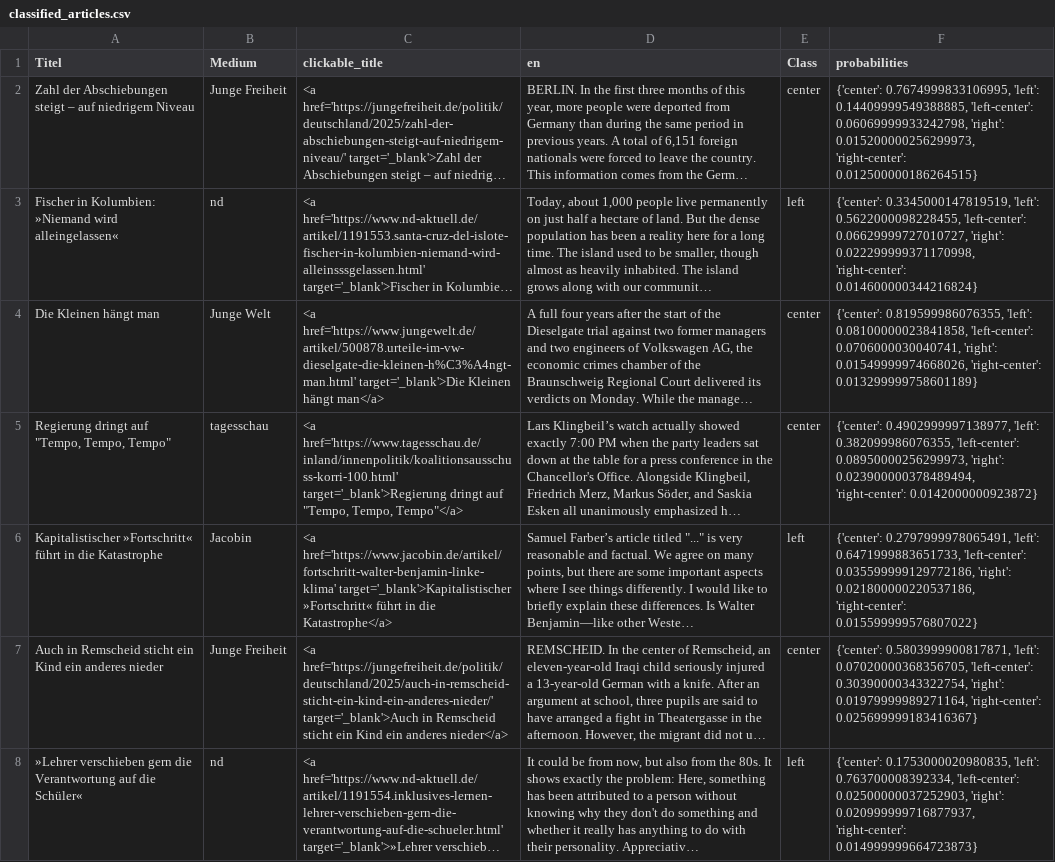
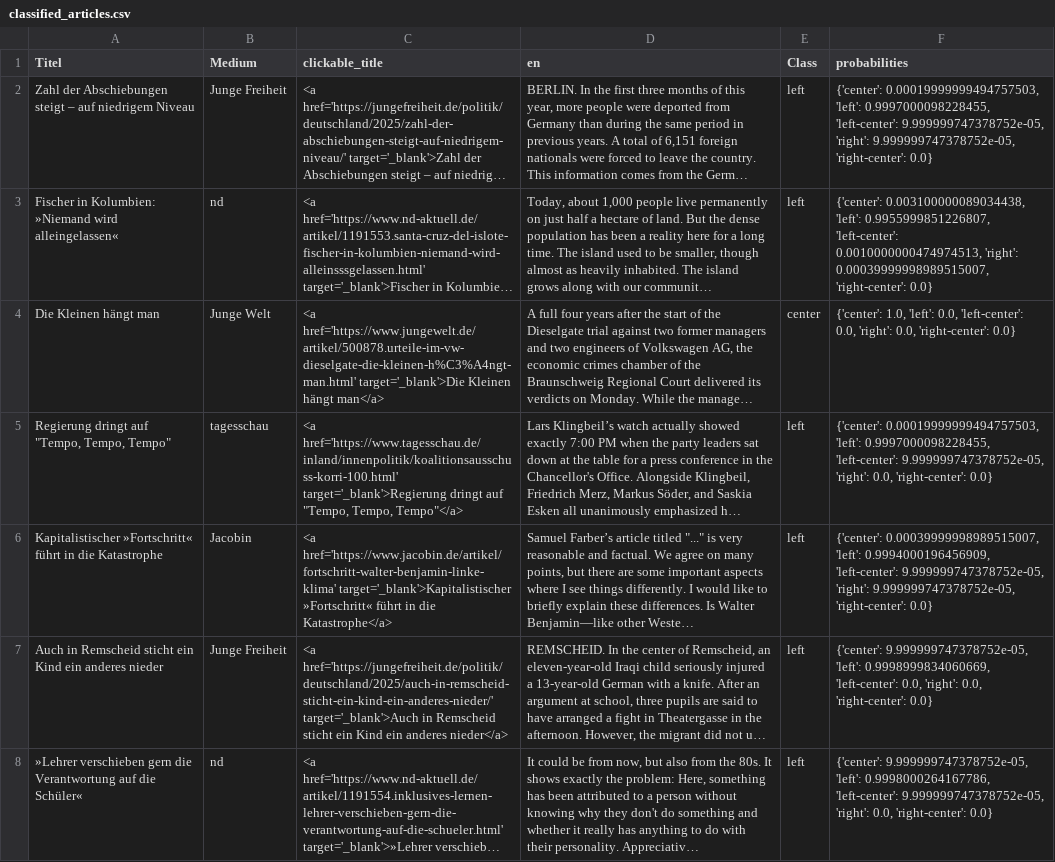
Before and after one commit to RenLreL/nlp, a CSV file: article_classification/classified_articles.csv, drawn as a sheet; only a part is shown; long unchanged cells end in …; the diff covers the shown part only; the diff names each change by its address in the sheet, - before the commit and + after, or states it on an @@ line.

```diff
--- a/article_classification/classified_articles.csv
+++ b/article_classification/classified_articles.csv
-E2 (Class): center
+E2 (Class): left
-F2 (probabilities): {'center': 0.7674999833106995, 'left': 0.14409999549388885, 'left-center': 0.06069999933242798, 'right': 0.015200000256299973, 'right-center': 0.012500000186264515}
+F2 (probabilities): {'center': 0.00019999999494757503, 'left': 0.9997000098228455, 'left-center': 9.999999747378752e-05, 'right': 9.999999747378752e-05, 'right-center': 0.0}
-F3 (probabilities): {'center': 0.3345000147819519, 'left': 0.5622000098228455, 'left-center': 0.06629999727010727, 'right': 0.022299999371170998, 'right-center': 0.014600000344216824}
+F3 (probabilities): {'center': 0.003100000089034438, 'left': 0.9955999851226807, 'left-center': 0.0010000000474974513, 'right': 0.00039999998989515007, 'right-center': 0.0}
-F4 (probabilities): {'center': 0.819599986076355, 'left': 0.08100000023841858, 'left-center': 0.0706000030040741, 'right': 0.01549999974668026, 'right-center': 0.013299999758601189}
+F4 (probabilities): {'center': 1.0, 'left': 0.0, 'left-center': 0.0, 'right': 0.0, 'right-center': 0.0}
-E5 (Class): center
+E5 (Class): left
-F5 (probabilities): {'center': 0.4902999997138977, 'left': 0.382099986076355, 'left-center': 0.08950000256299973, 'right': 0.023900000378489494, 'right-center': 0.0142000000923872}
+F5 (probabilities): {'center': 0.00019999999494757503, 'left': 0.9997000098228455, 'left-center': 9.999999747378752e-05, 'right': 0.0, 'right-center': 0.0}
-F6 (probabilities): {'center': 0.2797999978065491, 'left': 0.6471999883651733, 'left-center': 0.035599999129772186, 'right': 0.021800000220537186, 'right-center': 0.015599999576807022}
+F6 (probabilities): {'center': 0.00039999998989515007, 'left': 0.9994000196456909, 'left-center': 9.999999747378752e-05, 'right': 9.999999747378752e-05, 'right-center': 0.0}
-E7 (Class): center
+E7 (Class): left
-F7 (probabilities): {'center': 0.5803999900817871, 'left': 0.07020000368356705, 'left-center': 0.30390000343322754, 'right': 0.01979999989271164, 'right-center': 0.025699999183416367}
+F7 (probabilities): {'center': 9.999999747378752e-05, 'left': 0.9998999834060669, 'left-center': 0.0, 'right': 0.0, 'right-center': 0.0}
-F8 (probabilities): {'center': 0.1753000020980835, 'left': 0.763700008392334, 'left-center': 0.02500000037252903, 'right': 0.020999999716877937, 'right-center': 0.014999999664723873}
+F8 (probabilities): {'center': 9.999999747378752e-05, 'left': 0.9998000264167786, 'left-center': 9.999999747378752e-05, 'right': 0.0, 'right-center': 0.0}
```
Also changed, not shown: 42 edited cells elsewhere in this file, article_classification/formatted_articles.csv, article_classification/formatted_media.csv, 10 other files.
